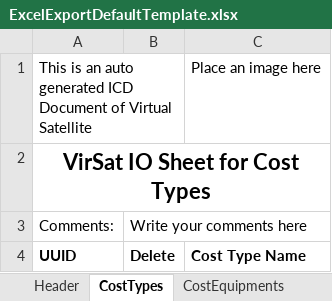
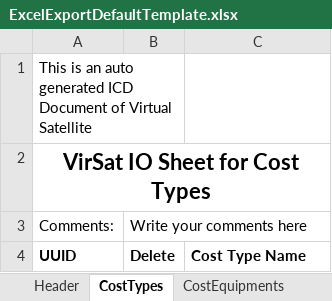
Before and after one commit to virtualsatellite/VirtualSatellite4-Core, an Excel workbook: de.dlr.sc.virsat.model.extension.budget.cost/resources/ExcelExportDefaultTemplate.xlsx, sheet CostTypes, drawn as a sheet; values as stored, in another font and other column widths than the file's, no borders; charts and pictures not drawn; the diff names each change by its address in the sheet, - before the commit and + after, or states it on an @@ line.

Commit message:
Completed the implementation of the import function. Test and Function is works - (Task #967)
---
Task #967: Add CostEquipmentWizard

```diff
--- a/de.dlr.sc.virsat.model.extension.budget.cost/resources/ExcelExportDefaultTemplate.xlsx (sheet CostTypes)
+++ b/de.dlr.sc.virsat.model.extension.budget.cost/resources/ExcelExportDefaultTemplate.xlsx (sheet CostTypes)
-C1: Place an image here
+C1: (empty)
```
Also changed, not shown: sheet Header, charts or pictures, 4 other files.
